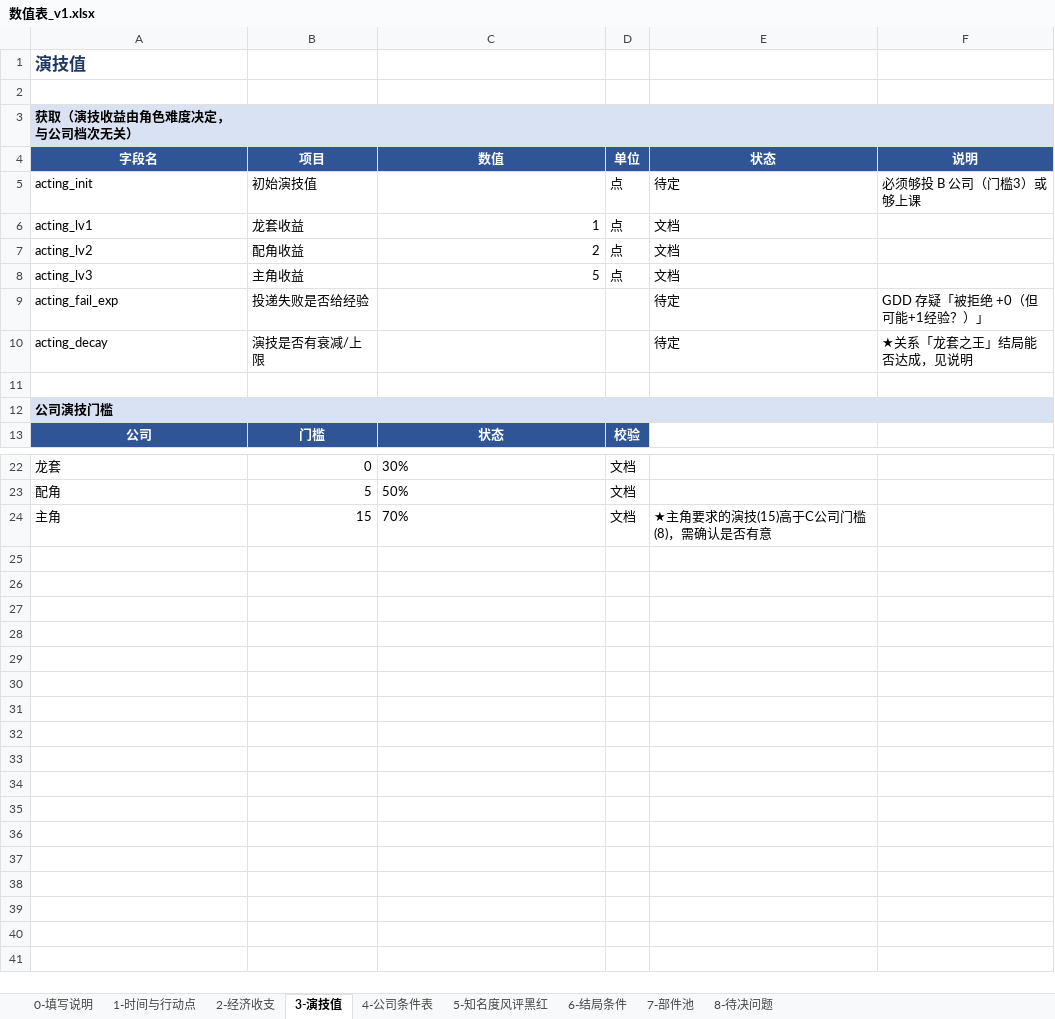
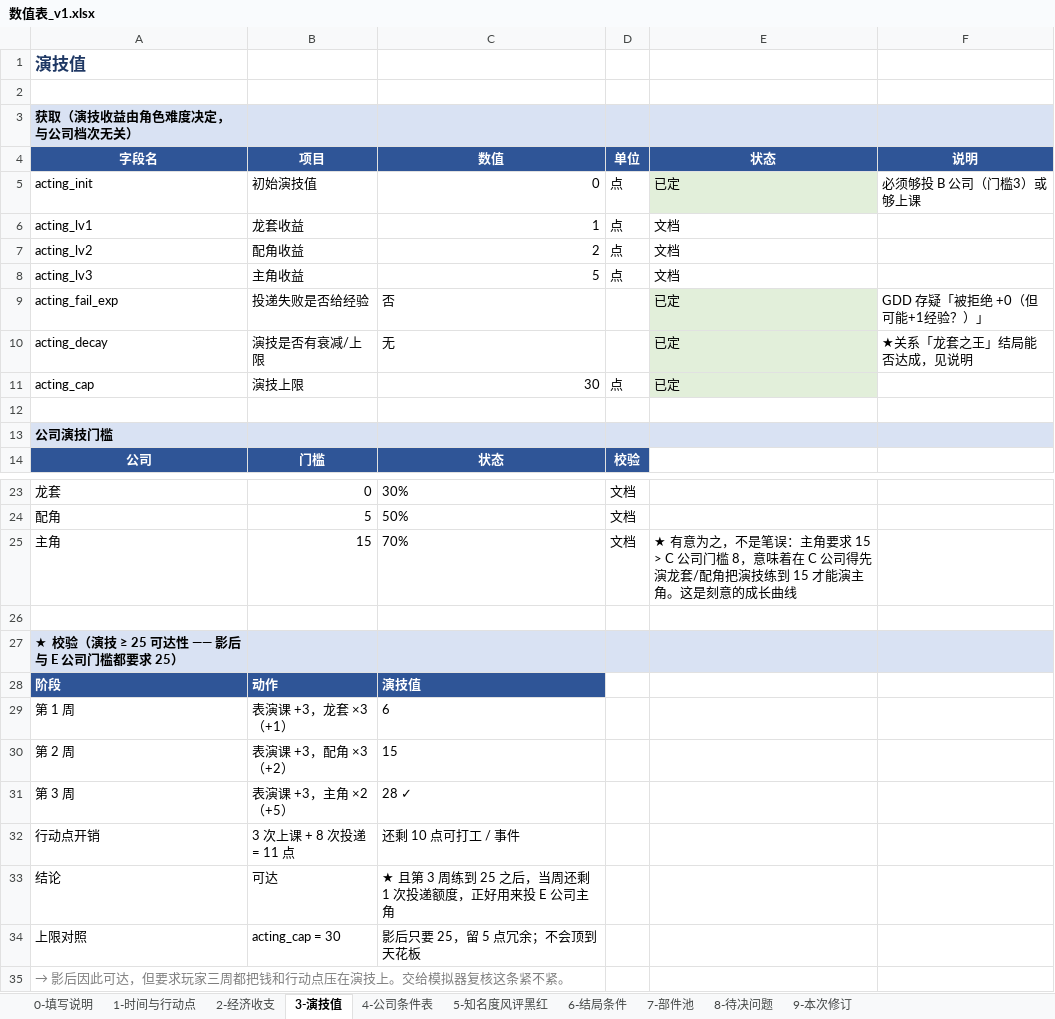
Before and after one commit to Ttixan/drama-queen, an Excel workbook: docs/数值表_v1.xlsx, sheet 3-演技值, drawn as a sheet; only a part is shown, gaps mark what is left out; values as stored, in another font and other column widths than the file's, no borders; addresses are those after the commit; the diff names each change by its address in the sheet, - before the commit and + after, or states it on an @@ line.

```diff
--- a/docs/数值表_v1.xlsx (sheet 3-演技值)
+++ b/docs/数值表_v1.xlsx (sheet 3-演技值)
+sheet tab: 9-本次修订
-C5 (数值): (empty)
+C5 (数值): 0
-E5 (状态): 待定
+E5 (状态): 已定
-E5 fill: none
+E5 fill: #E2EFDA
-C9 (数值): (empty)
+C9 (数值): 否
-E9:E10 (状态): 待定
+E9:E10 (状态): 已定
-E9:E10 fill: none
+E9:E10 fill: #E2EFDA
-C10 (数值): (empty)
+C10 (数值): 无
+row 11: acting_cap | 演技上限 | 30 | 点 | 已定
-E25 (状态): ★主角要求的演技(15)高于C公司门槛(8)，需确认是否有意
+E25 (状态): ★ 有意为之，不是笔误：主角要求 15 > C 公司门槛 8，意味着在 C 公司得先演龙套/配角把演技练到 15 才能演主角。这是刻意的成长曲线
+row 26: (empty)
+row 27: ★ 校验（演技 ≥ 25 可达性 —— 影后与 E 公司门槛都要求 25）
+row 28: 阶段 | 动作 | 演技值
+row 29: 第 1 周 | 表演课 +3，龙套 ×3（+1） | 6
+row 30: 第 2 周 | 表演课 +3，配角 ×3（+2） | 15
+row 31: 第 3 周 | 表演课 +3，主角 ×2（+5） | 28 ✓
+row 32: 行动点开销 | 3 次上课 + 8 次投递 = 11 点 | 还剩 10 点可打工 / 事件
+row 33: 结论 | 可达 | ★ 且第 3 周练到 25 之后，当周还剩 1 次投递额度，正好用来投 E 公司主角
+row 34: 上限对照 | acting_cap = 30 | 影后只要 25，留 5 点冗余；不会顶到天花板
+row 35: → 影后因此可达，但要求玩家三周都把钱和行动点压在演技上。交给模拟器复核这条紧不紧。
```
Also changed, not shown: sheet 4-公司条件表, sheet 5-知名度风评黑红, sheet 2-经济收支, sheet 6-结局条件, sheet 7-部件池, sheet 8-待决问题, 2 more sheets, 4 other files.
